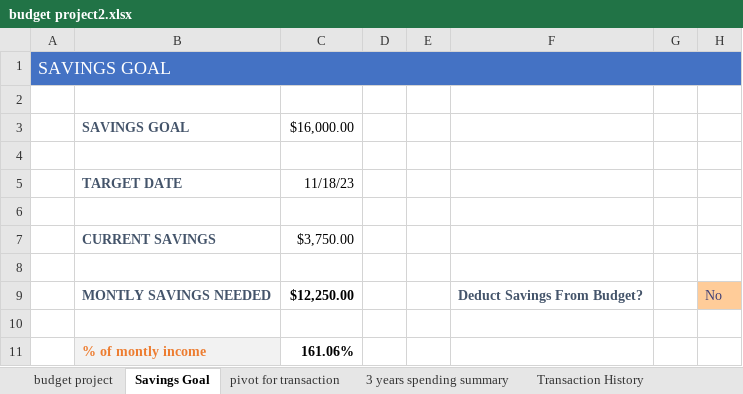
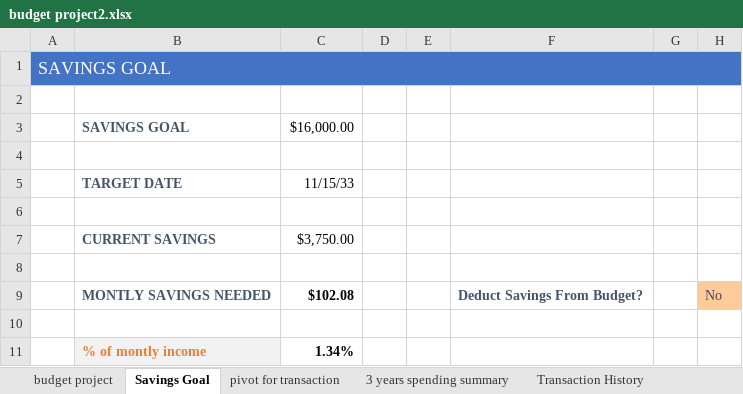
Before and after one commit to smyadnr/Projects, an Excel workbook: budget project2.xlsx, sheet Savings Goal, drawn as a sheet; values as stored, in another font and other column widths than the file's, no borders; charts and pictures not drawn; the diff names each change by its address in the sheet, - before the commit and + after, or states it on an @@ line.

```diff
--- a/budget project2.xlsx (sheet Savings Goal)
+++ b/budget project2.xlsx (sheet Savings Goal)
-C5: 11/18/23
+C5: 11/15/33
-C9: $12,250.00
+C9: $102.08
-C11: 161.06%
+C11: 1.34%
```
Also changed, not shown: sheet budget project, charts or pictures, 3 other files.
